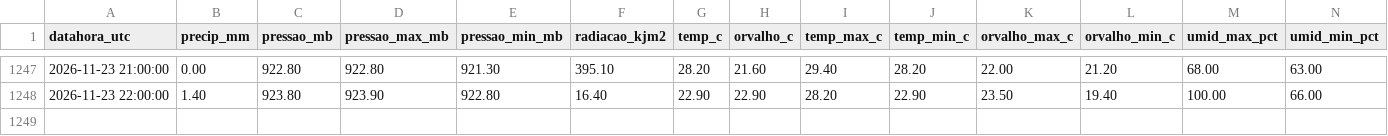
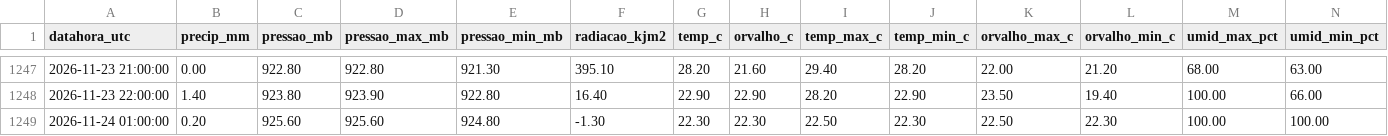
Before and after one commit to thi-damasceno/previsao-chuva-uberaba, a CSV file: dados/inmet_A568_horario.csv, drawn as a sheet; only a part is shown, gaps mark what is left out; rows hold the shown columns only; the diff names each change by its address in the sheet, - before the commit and + after, or states it on an @@ line.

```diff
--- a/dados/inmet_A568_horario.csv
+++ b/dados/inmet_A568_horario.csv
+row 1249: 2026-11-24 01:00:00 | 0.20 | 925.60 | 925.60 | 924.80 | -1.30 | 22.30 | 22.30 | 22.50 | 22.30 | 22.50 | 22.30 | 100.00 | 100.00
```
Also changed, not shown: 2 other files.
